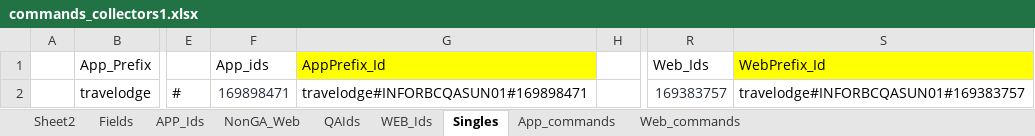
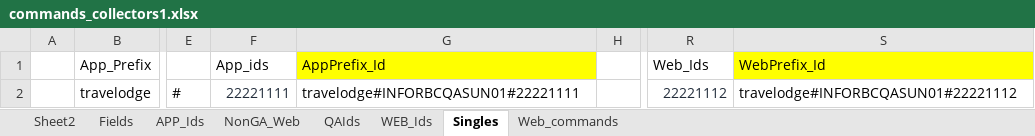
Before and after one commit to bkckrao/Sumo-Logic-Api, an Excel workbook: commands_collectors1.xlsx, sheet Singles, drawn as a sheet; only a part is shown, gaps mark what is left out; values as stored, in another font and other column widths than the file's, no borders; the diff names each change by its address in the sheet, - before the commit and + after, or states it on an @@ line.

```diff
--- a/commands_collectors1.xlsx (sheet Singles)
+++ b/commands_collectors1.xlsx (sheet Singles)
-sheet tab: App_commands
-F2: 169898471
+F2: 22221111
-G2: travelodge#INFORBCQASUN01#169898471
+G2: travelodge#INFORBCQASUN01#22221111
-R2: 169383757
+R2: 22221112
-S2: travelodge#INFORBCQASUN01#169383757
+S2: travelodge#INFORBCQASUN01#22221112
```
Also changed, not shown: sheet QAIds, sheet APP_Ids, sheet WEB_Ids, sheet Web_commands, sheet NonGA_Web, sheet Sheet2.
